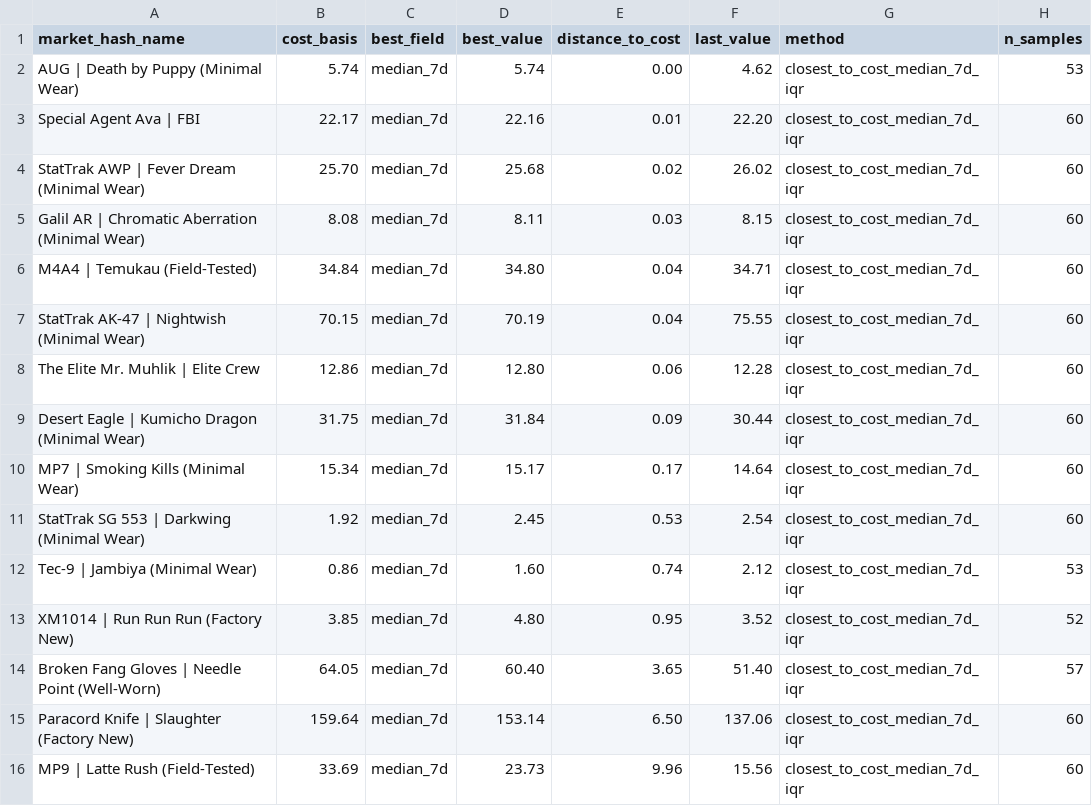
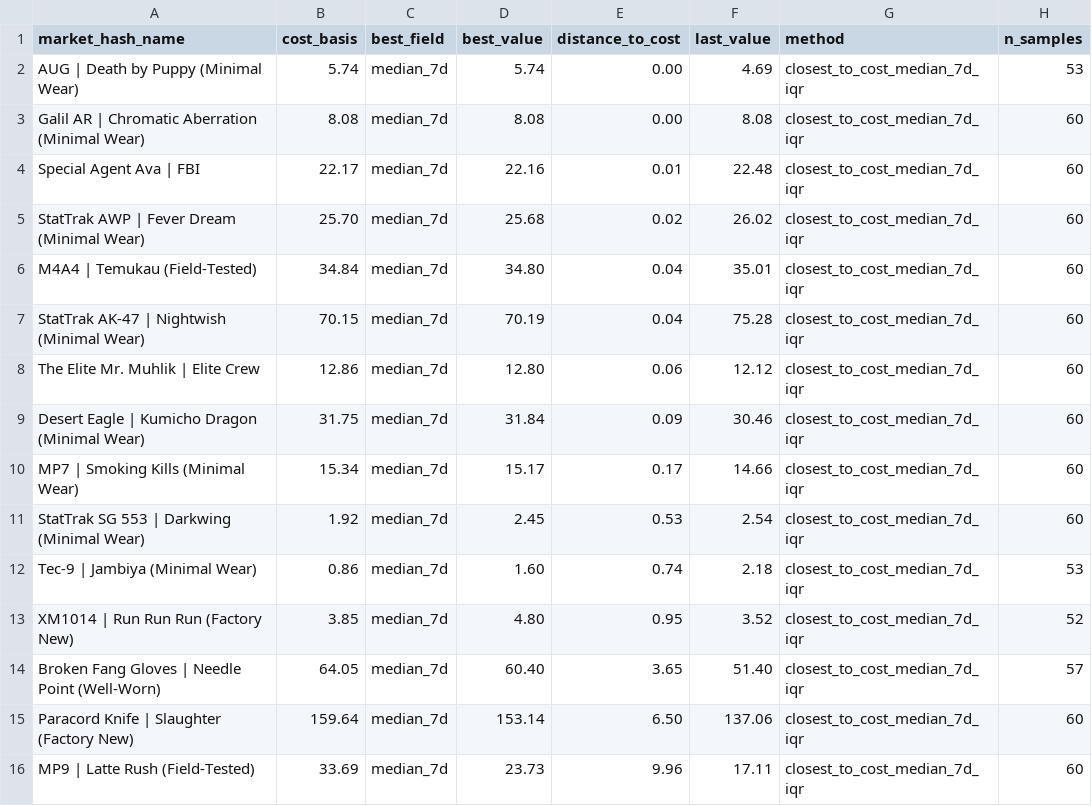
Before and after one commit to jpcarrascom2311-commits/skinport-tracker, a CSV file: skinport_best_sheets.csv, drawn as a sheet.

```diff
--- a/skinport_best_sheets.csv
+++ b/skinport_best_sheets.csv
@@ -1,13 +1,13 @@
 market_hash_name,cost_basis,best_field,best_value,distance_to_cost,last_value,method,n_samples
-AUG | Death by Puppy (Minimal Wear),5.74,median_7d,5.74,0.00,4.62,closest_to_cost_median_7d_iqr,53
-Special Agent Ava | FBI,22.17,median_7d,22.16,0.01,22.20,closest_to_cost_median_7d_iqr,60
+AUG | Death by Puppy (Minimal Wear),5.74,median_7d,5.74,0.00,4.69,closest_to_cost_median_7d_iqr,53
+Galil AR | Chromatic Aberration (Minimal Wear),8.08,median_7d,8.08,0.00,8.08,closest_to_cost_median_7d_iqr,60
+Special Agent Ava | FBI,22.17,median_7d,22.16,0.01,22.48,closest_to_cost_median_7d_iqr,60
 StatTrak AWP | Fever Dream (Minimal Wear),25.70,median_7d,25.68,0.02,26.02,closest_to_cost_median_7d_iqr,60
-Galil AR | Chromatic Aberration (Minimal Wear),8.08,median_7d,8.11,0.03,8.15,closest_to_cost_median_7d_iqr,60
-M4A4 | Temukau (Field-Tested),34.84,median_7d,34.80,0.04,34.71,closest_to_cost_median_7d_iqr,60
-StatTrak AK-47 | Nightwish (Minimal Wear),70.15,median_7d,70.19,0.04,75.55,closest_to_cost_median_7d_iqr,60
-The Elite Mr. Muhlik | Elite Crew,12.86,median_7d,12.80,0.06,12.28,closest_to_cost_median_7d_iqr,60
-Desert Eagle | Kumicho Dragon (Minimal Wear),31.75,median_7d,31.84,0.09,30.44,closest_to_cost_median_7d_iqr,60
-MP7 | Smoking Kills (Minimal Wear),15.34,median_7d,15.17,0.17,14.64,closest_to_cost_median_7d_iqr,60
+M4A4 | Temukau (Field-Tested),34.84,median_7d,34.80,0.04,35.01,closest_to_cost_median_7d_iqr,60
+StatTrak AK-47 | Nightwish (Minimal Wear),70.15,median_7d,70.19,0.04,75.28,closest_to_cost_median_7d_iqr,60
+The Elite Mr. Muhlik | Elite Crew,12.86,median_7d,12.80,0.06,12.12,closest_to_cost_median_7d_iqr,60
+Desert Eagle | Kumicho Dragon (Minimal Wear),31.75,median_7d,31.84,0.09,30.46,closest_to_cost_median_7d_iqr,60
+MP7 | Smoking Kills (Minimal Wear),15.34,median_7d,15.17,0.17,14.66,closest_to_cost_median_7d_iqr,60
 StatTrak SG 553 | Darkwing (Minimal Wear),1.92,median_7d,2.45,0.53,2.54,closest_to_cost_median_7d_iqr,60
-Tec-9 | Jambiya (Minimal Wear),0.86,median_7d,1.60,0.74,2.12,closest_to_cost_median_7d_iqr,53
+Tec-9 | Jambiya (Minimal Wear),0.86,median_7d,1.60,0.74,2.18,closest_to_cost_median_7d_iqr,53
 XM1014 | Run Run Run (Factory New),3.85,median_7d,4.80,0.95,3.52,closest_to_cost_median_7d_iqr,52
@@ -15,2 +15,2 @@ Broken Fang Gloves | Needle Point (Well-Worn),64.05,median_7d,60.40,3.65,51.40,c
 Paracord Knife | Slaughter (Factory New),159.64,median_7d,153.14,6.50,137.06,closest_to_cost_median_7d_iqr,60
-MP9 | Latte Rush (Field-Tested),33.69,median_7d,23.73,9.96,15.56,closest_to_cost_median_7d_iqr,60
+MP9 | Latte Rush (Field-Tested),33.69,median_7d,23.73,9.96,17.11,closest_to_cost_median_7d_iqr,60
```
Also changed, not shown: skinport_latest.csv.
